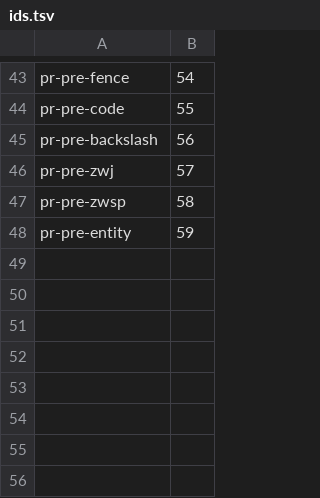
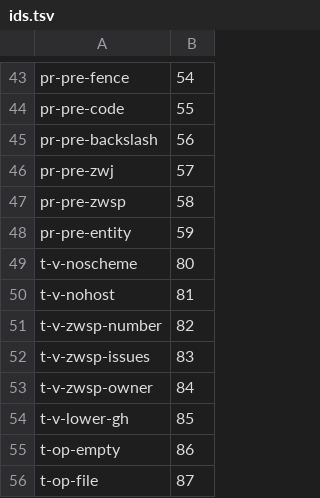
Before and after one commit to sapientpants/sf-scratch, a TSV file: p15/ids.tsv, drawn as a sheet; only a part is shown, gaps mark what is left out; the diff names each change by its address in the sheet, - before the commit and + after, or states it on an @@ line.

```diff
--- a/p15/ids.tsv
+++ b/p15/ids.tsv
+row 49: t-v-noscheme | 80
+row 50: t-v-nohost | 81
+row 51: t-v-zwsp-number | 82
+row 52: t-v-zwsp-issues | 83
+row 53: t-v-zwsp-owner | 84
+row 54: t-v-lower-gh | 85
+row 55: t-op-empty | 86
+row 56: t-op-file | 87
```
Also changed, not shown: 6 other files.
